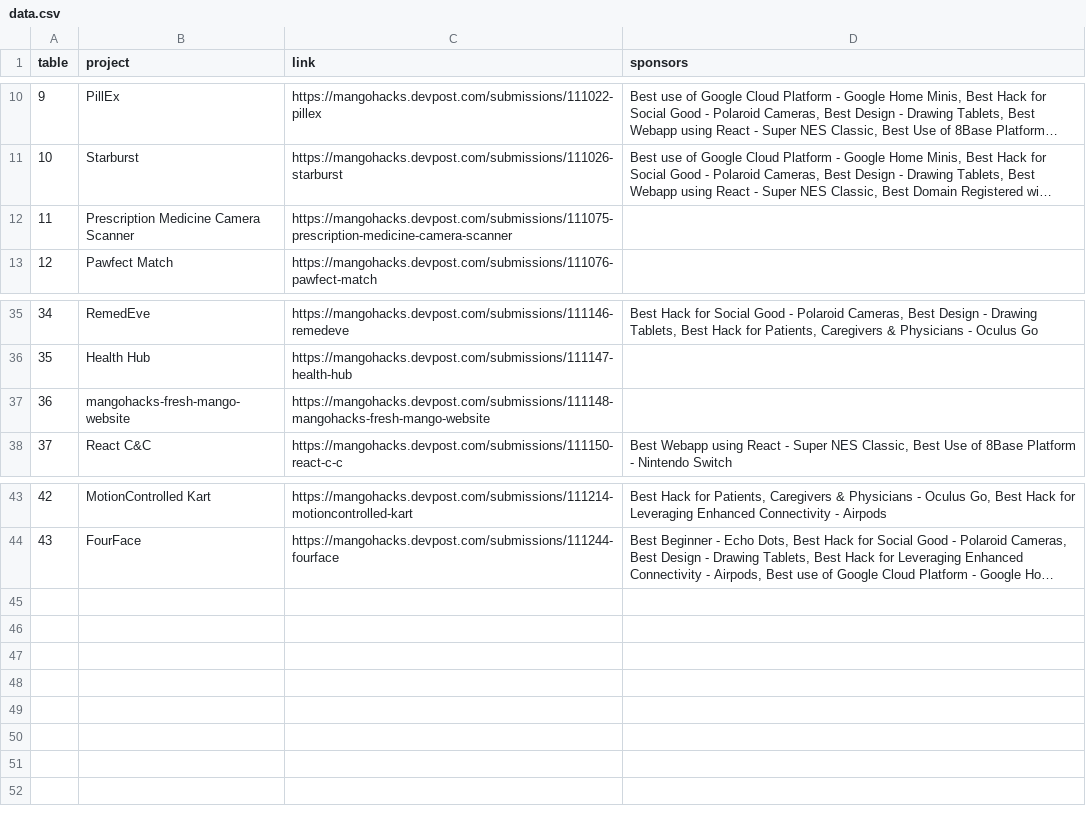
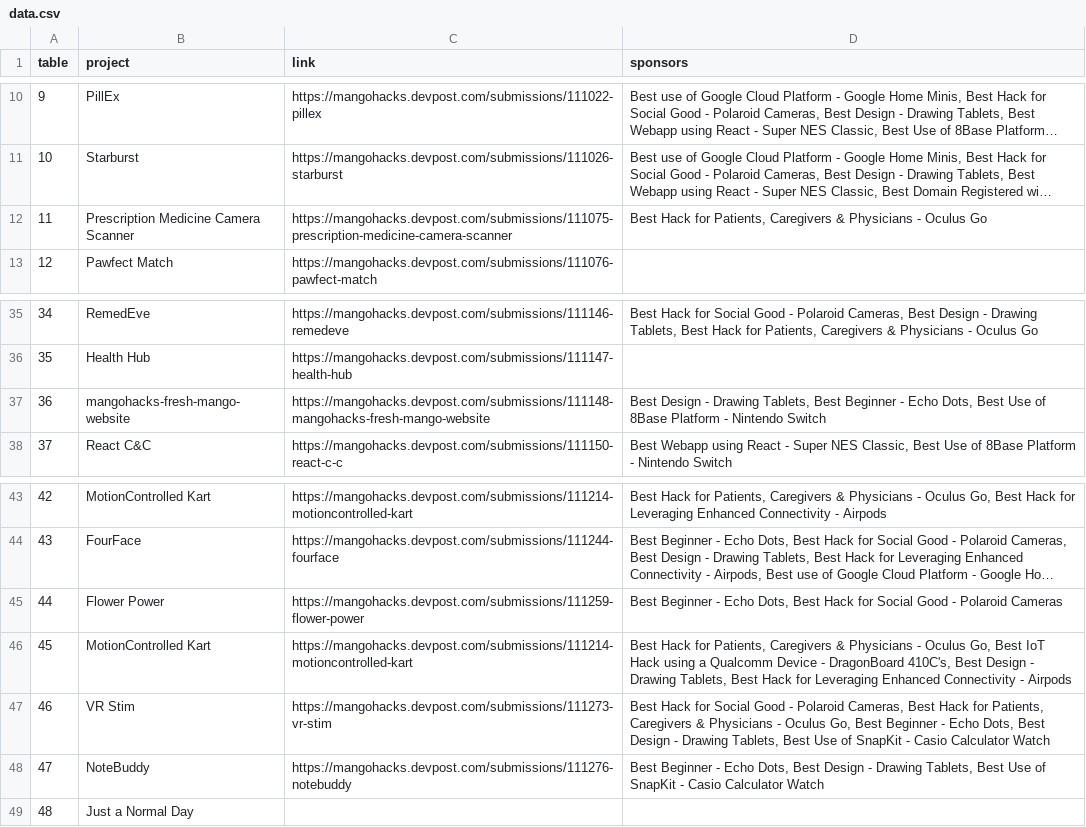
Before and after one commit to MangoHacks/expo19, a CSV file: data/data.csv, drawn as a sheet; only a part is shown, gaps mark what is left out; long unchanged cells end in …; the diff names each change by its address in the sheet, - before the commit and + after, or states it on an @@ line.

Commit message:
new

```diff
--- a/data/data.csv
+++ b/data/data.csv
-D12 (sponsors): (empty)
+D12 (sponsors): Best Hack for Patients, Caregivers & Physicians - Oculus Go
-D37 (sponsors): (empty)
+D37 (sponsors): Best Design - Drawing Tablets, Best Beginner - Echo Dots, Best Use of 8Base Platform - Nintendo Switch
+row 45: 44 | Flower Power | https://mangohacks.devpost.com/submissions/111259-flower-power | Best Beginner - Echo Dots, Best Hack for Social Good - Polaroid Cameras
+row 46: 45 | MotionControlled Kart | https://mangohacks.devpost.com/submissions/111214-motioncontrolled-kart | Best Hack for Patients, Caregivers & Physicians - Oculus Go, Best IoT Hack using a Qualcomm Device - DragonBoard 410C's, Best Design - Drawing Tablets, Best Hack for Leveraging Enhanced Connectivity - Airpods
+row 47: 46 | VR Stim | https://mangohacks.devpost.com/submissions/111273-vr-stim | Best Hack for Social Good - Polaroid Cameras, Best Hack for Patients, Caregivers & Physicians - Oculus Go, Best Beginner - Echo Dots, Best Design - Drawing Tablets, Best Use of SnapKit - Casio Calculator Watch
+row 48: 47 | NoteBuddy | https://mangohacks.devpost.com/submissions/111276-notebuddy | Best Beginner - Echo Dots, Best Design - Drawing Tablets, Best Use of SnapKit - Casio Calculator Watch
+row 49: 48 | Just a Normal Day
```
